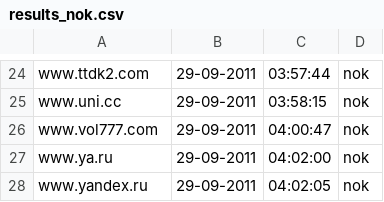
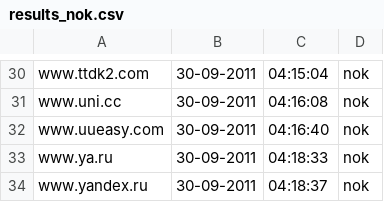
Before and after one commit to Tuinslak/GFW-URL-checker, a CSV file: testResults/nl/results_nok.csv, drawn as a sheet; only a part is shown, gaps mark what is left out; addresses are those after the commit; the diff covers the shown part only; the diff names each change by its address in the sheet, - before the commit and + after, or states it on an @@ line.

```diff
--- a/testResults/nl/results_nok.csv
+++ b/testResults/nl/results_nok.csv
-B30:B34: 29-09-2011
+B30:B34: 30-09-2011
-C30: 03:57:44
+C30: 04:15:04
-C31: 03:58:15
+C31: 04:16:08
-A32: www.vol777.com
+A32: www.uueasy.com
-C32: 04:00:47
+C32: 04:16:40
-C33: 04:02:00
+C33: 04:18:33
-C34: 04:02:05
+C34: 04:18:37
```
Also changed, not shown: 6 added rows and 46 edited cells elsewhere in this file, testResults/nl/results.csv, testResults/nl/results_ok.csv.
